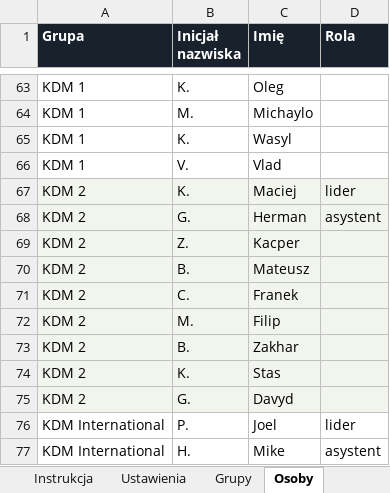
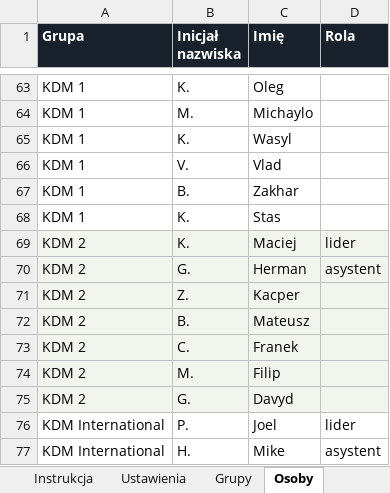
Before and after one commit to matbar87/forge, an Excel workbook: plan/grupy.xlsx, sheet Osoby, drawn as a sheet; only a part is shown, gaps mark what is left out; values as stored, in another font and other column widths than the file's, no borders; removed rows and columns are numbered as before the commit, all else as after; the diff names each change by its address in the sheet, - before the commit and + after, or states it on an @@ line.

```diff
--- a/plan/grupy.xlsx (sheet Osoby)
+++ b/plan/grupy.xlsx (sheet Osoby)
+row 67: KDM 1 | B. | Zakhar
+row 68: KDM 1 | K. | Stas
-row 73: KDM 2 | B. | Zakhar
-row 74: KDM 2 | K. | Stas
```
Also changed, not shown: 6 other files.
